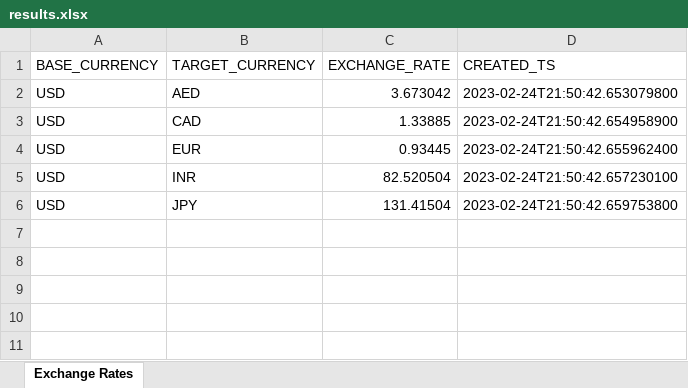
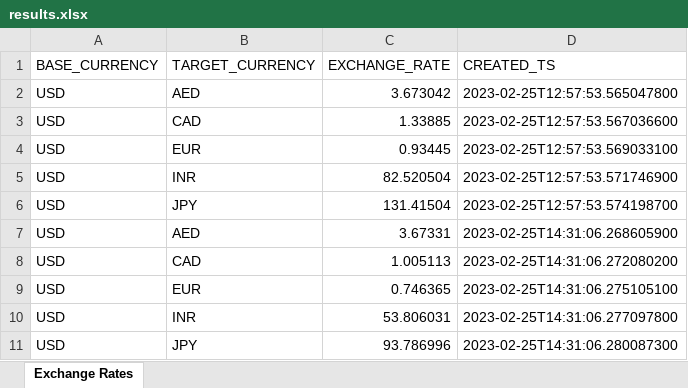
Before and after one commit to rushikesh611/currencyexchange, an Excel workbook: results.xlsx, sheet Exchange Rates, drawn as a sheet; values as stored, in another font and other column widths than the file's, no borders; the diff names each change by its address in the sheet, - before the commit and + after, or states it on an @@ line.

```diff
--- a/results.xlsx (sheet Exchange Rates)
+++ b/results.xlsx (sheet Exchange Rates)
-D2 (CREATED_TS): 2023-02-24T21:50:42.653079800
+D2 (CREATED_TS): 2023-02-25T12:57:53.565047800
-D3 (CREATED_TS): 2023-02-24T21:50:42.654958900
+D3 (CREATED_TS): 2023-02-25T12:57:53.567036600
-D4 (CREATED_TS): 2023-02-24T21:50:42.655962400
+D4 (CREATED_TS): 2023-02-25T12:57:53.569033100
-D5 (CREATED_TS): 2023-02-24T21:50:42.657230100
+D5 (CREATED_TS): 2023-02-25T12:57:53.571746900
-D6 (CREATED_TS): 2023-02-24T21:50:42.659753800
+D6 (CREATED_TS): 2023-02-25T12:57:53.574198700
+row 7: USD | AED | 3.67331 | 2023-02-25T14:31:06.268605900
+row 8: USD | CAD | 1.005113 | 2023-02-25T14:31:06.272080200
+row 9: USD | EUR | 0.746365 | 2023-02-25T14:31:06.275105100
+row 10: USD | INR | 53.806031 | 2023-02-25T14:31:06.277097800
+row 11: USD | JPY | 93.786996 | 2023-02-25T14:31:06.280087300
```
Also changed, not shown: 4 other files.
